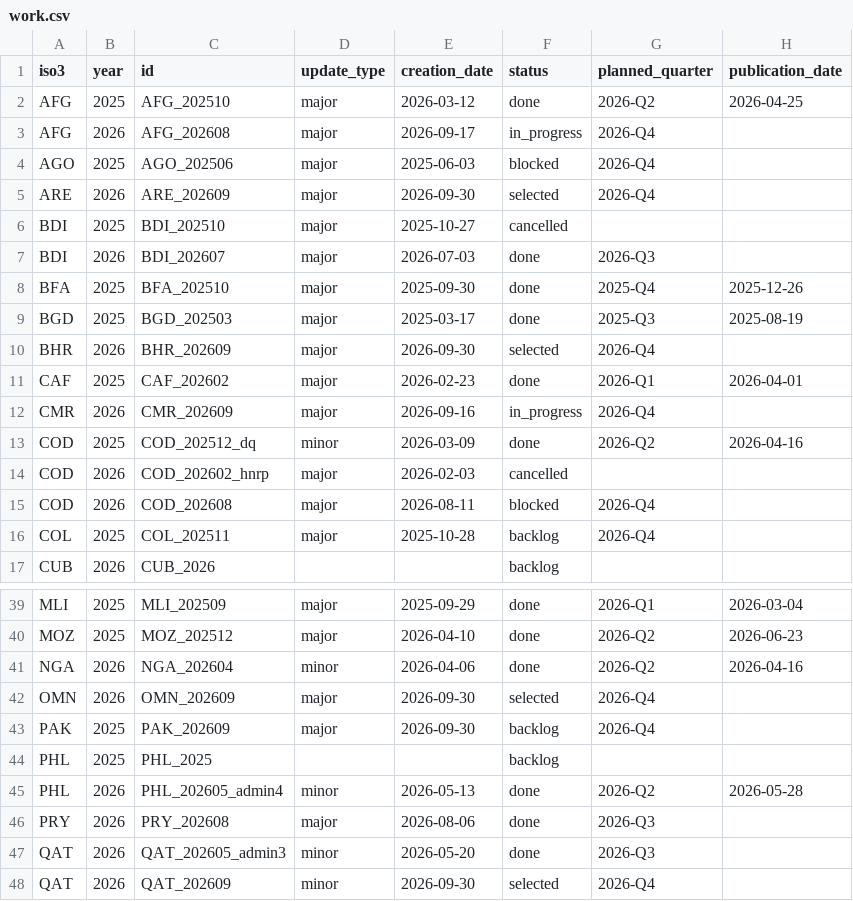
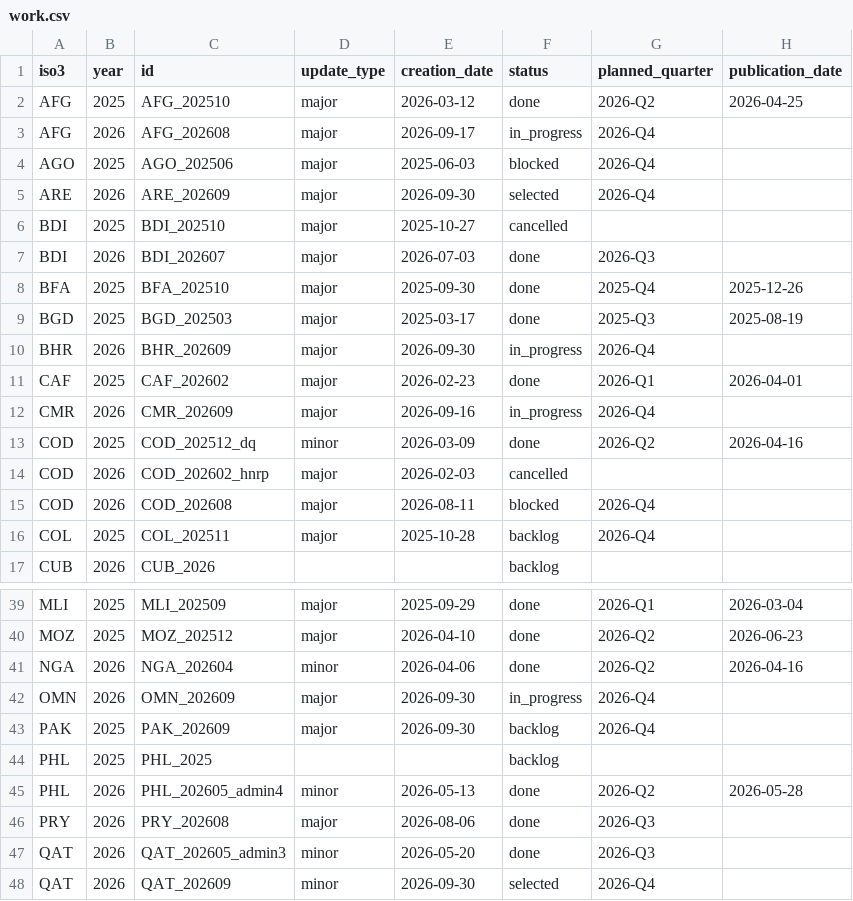
Before and after one commit to Nichalaks/roap-codab-tracker, a CSV file: data/work.csv, drawn as a sheet; only a part is shown, gaps mark what is left out.

```diff
--- a/data/work.csv
+++ b/data/work.csv
@@ -9,3 +9,3 @@ BFA,2025,BFA_202510,major,2025-09-30,done,2025-Q4,2025-12-26
 BGD,2025,BGD_202503,major,2025-03-17,done,2025-Q3,2025-08-19
-BHR,2026,BHR_202609,major,2026-09-30,selected,2026-Q4,
+BHR,2026,BHR_202609,major,2026-09-30,in_progress,2026-Q4,
 CAF,2025,CAF_202602,major,2026-02-23,done,2026-Q1,2026-04-01
@@ -41,3 +41,3 @@ MOZ,2025,MOZ_202512,major,2026-04-10,done,2026-Q2,2026-06-23
 NGA,2026,NGA_202604,minor,2026-04-06,done,2026-Q2,2026-04-16
-OMN,2026,OMN_202609,major,2026-09-30,selected,2026-Q4,
+OMN,2026,OMN_202609,major,2026-09-30,in_progress,2026-Q4,
 PAK,2025,PAK_202609,major,2026-09-30,backlog,2026-Q4,
```
